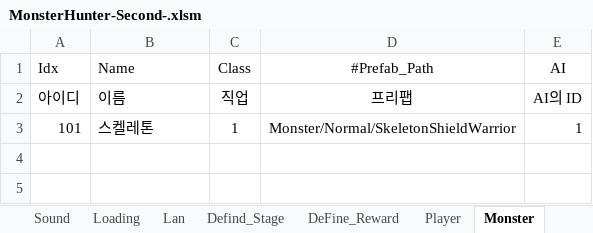
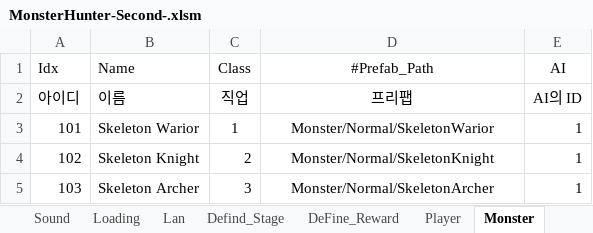
Before and after one commit to HumbleBird/PortPolio_Second, an Excel workbook: Document/MonsterHunter-Second-.xlsm, sheet Monster, drawn as a sheet; values as stored, in another font and other column widths than the file's, no borders; the diff names each change by its address in the sheet, - before the commit and + after, or states it on an @@ line.

```diff
--- a/Document/MonsterHunter-Second-.xlsm (sheet Monster)
+++ b/Document/MonsterHunter-Second-.xlsm (sheet Monster)
-B3 (Name): 스켈레톤
+B3 (Name): Skeleton Warior
-D3 (#Prefab_Path): Monster/Normal/SkeletonShieldWarrior
+D3 (#Prefab_Path): Monster/Normal/SkeletonWarior
+row 4: 102 | Skeleton Knight | 2 | Monster/Normal/SkeletonKnight | 1
+row 5: 103 | Skeleton Archer | 3 | Monster/Normal/SkeletonArcher | 1
```
Also changed, not shown: sheet Stat, sheet Boss, 22 other files.
